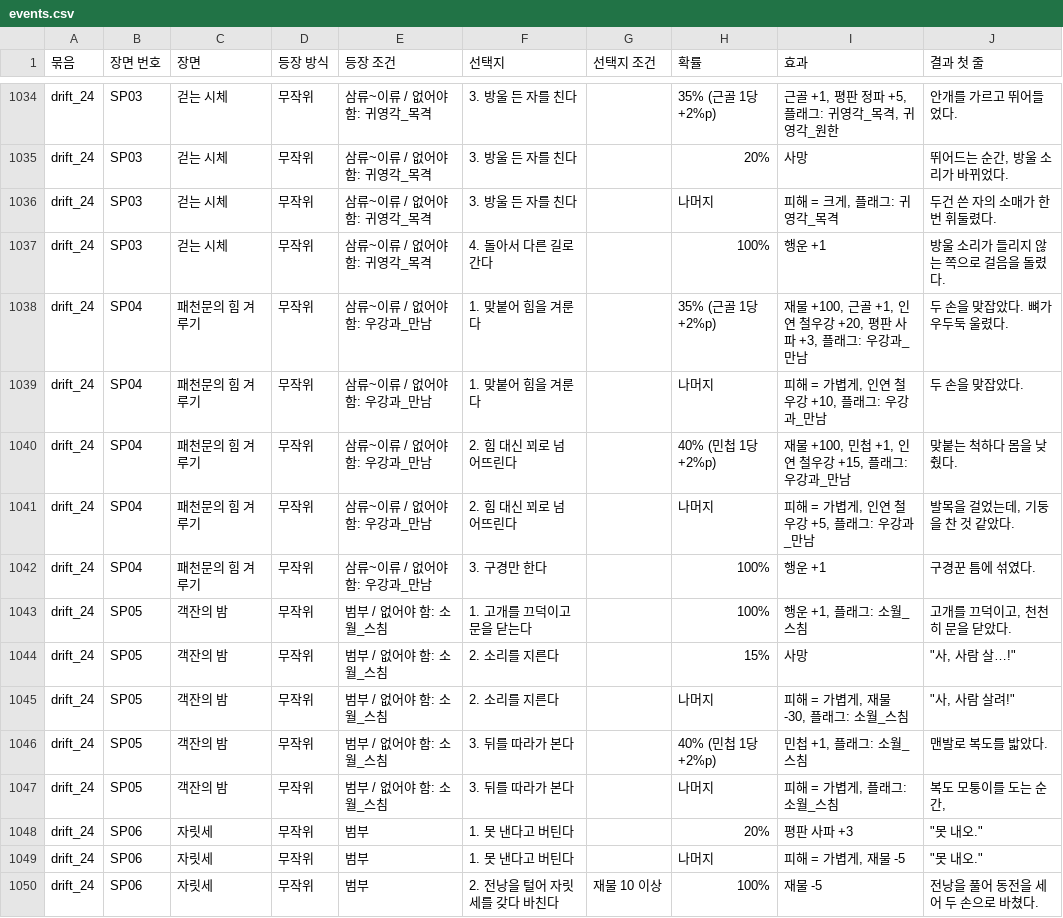
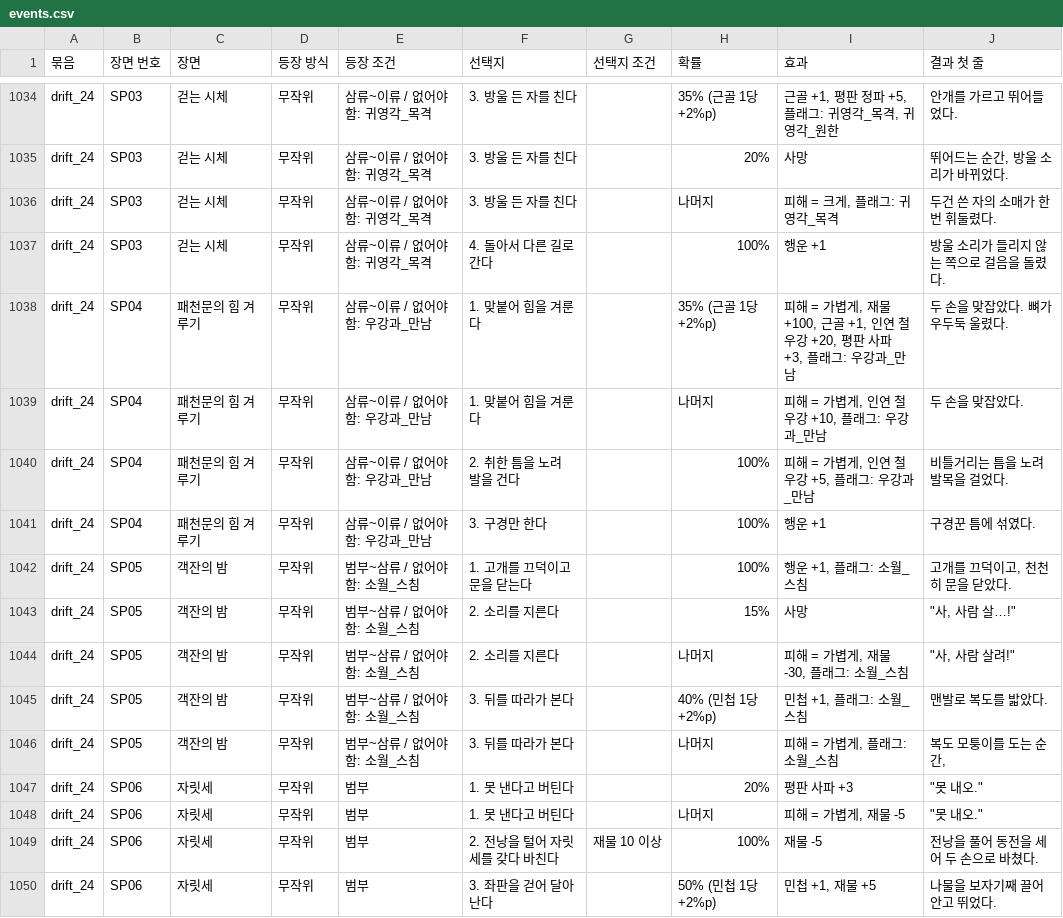
Before and after one commit to wjdcotjd123-art/SUNHEYB, a CSV file: docs/events/events.csv, drawn as a sheet; only a part is shown, gaps mark what is left out; the shorter side is filled out with more unchanged rows.

```diff
--- a/docs/events/events.csv
+++ b/docs/events/events.csv
@@ -1037,12 +1037,11 @@ drift_24,SP03,걷는 시체,무작위,삼류~이류 / 없어야 함: 귀영각_
 drift_24,SP03,걷는 시체,무작위,삼류~이류 / 없어야 함: 귀영각_목격,4. 돌아서 다른 길로 간다,,100%,행운 +1,방울 소리가 들리지 않는 쪽으로 걸음을 돌렸다.
-drift_24,SP04,패천문의 힘 겨루기,무작위,삼류~이류 / 없어야 함: 우강과_만남,1. 맞붙어 힘을 겨룬다,,35% (근골 1당 +2%p),"재물 +100, 근골 +1, 인연 철우강 +20, 평판 사파 +3, 플래그: 우강과_만남",두 손을 맞잡았다. 뼈가 우두둑 울렸다.
+drift_24,SP04,패천문의 힘 겨루기,무작위,삼류~이류 / 없어야 함: 우강과_만남,1. 맞붙어 힘을 겨룬다,,35% (근골 1당 +2%p),"피해 = 가볍게, 재물 +100, 근골 +1, 인연 철우강 +20, 평판 사파 +3, 플래그: 우강과_만남",두 손을 맞잡았다. 뼈가 우두둑 울렸다.
 drift_24,SP04,패천문의 힘 겨루기,무작위,삼류~이류 / 없어야 함: 우강과_만남,1. 맞붙어 힘을 겨룬다,,나머지,"피해 = 가볍게, 인연 철우강 +10, 플래그: 우강과_만남",두 손을 맞잡았다.
-drift_24,SP04,패천문의 힘 겨루기,무작위,삼류~이류 / 없어야 함: 우강과_만남,2. 힘 대신 꾀로 넘어뜨린다,,40% (민첩 1당 +2%p),"재물 +100, 민첩 +1, 인연 철우강 +15, 플래그: 우강과_만남",맞붙는 척하다 몸을 낮췄다.
-drift_24,SP04,패천문의 힘 겨루기,무작위,삼류~이류 / 없어야 함: 우강과_만남,2. 힘 대신 꾀로 넘어뜨린다,,나머지,"피해 = 가볍게, 인연 철우강 +5, 플래그: 우강과_만남","발목을 걸었는데, 기둥을 찬 것 같았다."
+drift_24,SP04,패천문의 힘 겨루기,무작위,삼류~이류 / 없어야 함: 우강과_만남,2. 취한 틈을 노려 발을 건다,,100%,"피해 = 가볍게, 인연 철우강 +5, 플래그: 우강과_만남",비틀거리는 틈을 노려 발목을 걸었다.
 drift_24,SP04,패천문의 힘 겨루기,무작위,삼류~이류 / 없어야 함: 우강과_만남,3. 구경만 한다,,100%,행운 +1,구경꾼 틈에 섞였다.
-drift_24,SP05,객잔의 밤,무작위,범부 / 없어야 함: 소월_스침,1. 고개를 끄덕이고 문을 닫는다,,100%,"행운 +1, 플래그: 소월_스침","고개를 끄덕이고, 천천히 문을 닫았다."
-drift_24,SP05,객잔의 밤,무작위,범부 / 없어야 함: 소월_스침,2. 소리를 지른다,,15%,사망,"""사, 사람 살…!"""
-drift_24,SP05,객잔의 밤,무작위,범부 / 없어야 함: 소월_스침,2. 소리를 지른다,,나머지,"피해 = 가볍게, 재물 -30, 플래그: 소월_스침","""사, 사람 살려!"""
-drift_24,SP05,객잔의 밤,무작위,범부 / 없어야 함: 소월_스침,3. 뒤를 따라가 본다,,40% (민첩 1당 +2%p),"민첩 +1, 플래그: 소월_스침",맨발로 복도를 밟았다.
-drift_24,SP05,객잔의 밤,무작위,범부 / 없어야 함: 소월_스침,3. 뒤를 따라가 본다,,나머지,"피해 = 가볍게, 플래그: 소월_스침","복도 모퉁이를 도는 순간,"
+drift_24,SP05,객잔의 밤,무작위,범부~삼류 / 없어야 함: 소월_스침,1. 고개를 끄덕이고 문을 닫는다,,100%,"행운 +1, 플래그: 소월_스침","고개를 끄덕이고, 천천히 문을 닫았다."
+drift_24,SP05,객잔의 밤,무작위,범부~삼류 / 없어야 함: 소월_스침,2. 소리를 지른다,,15%,사망,"""사, 사람 살…!"""
+drift_24,SP05,객잔의 밤,무작위,범부~삼류 / 없어야 함: 소월_스침,2. 소리를 지른다,,나머지,"피해 = 가볍게, 재물 -30, 플래그: 소월_스침","""사, 사람 살려!"""
+drift_24,SP05,객잔의 밤,무작위,범부~삼류 / 없어야 함: 소월_스침,3. 뒤를 따라가 본다,,40% (민첩 1당 +2%p),"민첩 +1, 플래그: 소월_스침",맨발로 복도를 밟았다.
+drift_24,SP05,객잔의 밤,무작위,범부~삼류 / 없어야 함: 소월_스침,3. 뒤를 따라가 본다,,나머지,"피해 = 가볍게, 플래그: 소월_스침","복도 모퉁이를 도는 순간,"
 drift_24,SP06,자릿세,무작위,범부,1. 못 낸다고 버틴다,,20%,평판 사파 +3,"""못 내오."""
```
Also changed, not shown: 5 other files.
